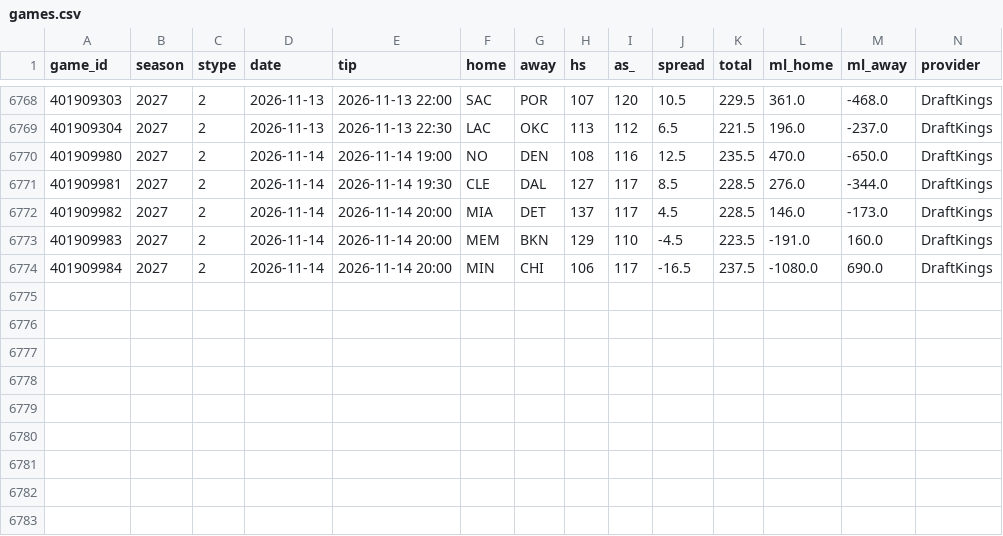
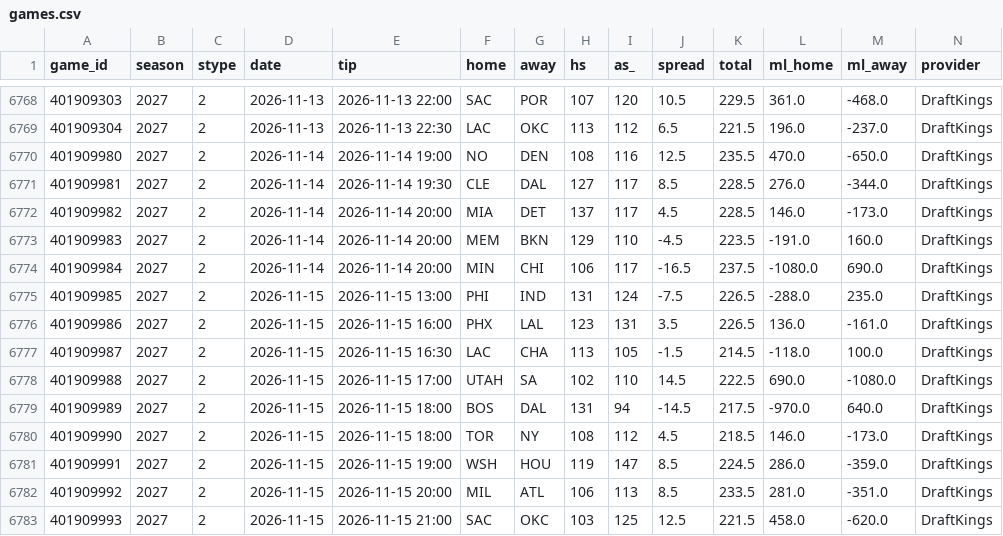
Before and after one commit to tj6600/nfl-betting-model, a CSV file: nba_data/games.csv, drawn as a sheet; only a part is shown, gaps mark what is left out.

```diff
--- a/nba_data/games.csv
+++ b/nba_data/games.csv
@@ -6774 +6774,10 @@ game_id,season,stype,date,tip,home,away,hs,as_,spread,total,ml_home,ml_away,prov
 401909984,2027,2,2026-11-14,2026-11-14 20:00,MIN,CHI,106,117,-16.5,237.5,-1080.0,690.0,DraftKings
+401909985,2027,2,2026-11-15,2026-11-15 13:00,PHI,IND,131,124,-7.5,226.5,-288.0,235.0,DraftKings
+401909986,2027,2,2026-11-15,2026-11-15 16:00,PHX,LAL,123,131,3.5,226.5,136.0,-161.0,DraftKings
+401909987,2027,2,2026-11-15,2026-11-15 16:30,LAC,CHA,113,105,-1.5,214.5,-118.0,100.0,DraftKings
+401909988,2027,2,2026-11-15,2026-11-15 17:00,UTAH,SA,102,110,14.5,222.5,690.0,-1080.0,DraftKings
+401909989,2027,2,2026-11-15,2026-11-15 18:00,BOS,DAL,131,94,-14.5,217.5,-970.0,640.0,DraftKings
+401909990,2027,2,2026-11-15,2026-11-15 18:00,TOR,NY,108,112,4.5,218.5,146.0,-173.0,DraftKings
+401909991,2027,2,2026-11-15,2026-11-15 19:00,WSH,HOU,119,147,8.5,224.5,286.0,-359.0,DraftKings
+401909992,2027,2,2026-11-15,2026-11-15 20:00,MIL,ATL,106,113,8.5,233.5,281.0,-351.0,DraftKings
+401909993,2027,2,2026-11-15,2026-11-15 21:00,SAC,OKC,103,125,12.5,221.5,458.0,-620.0,DraftKings
```
Also changed, not shown: 15 other files.
